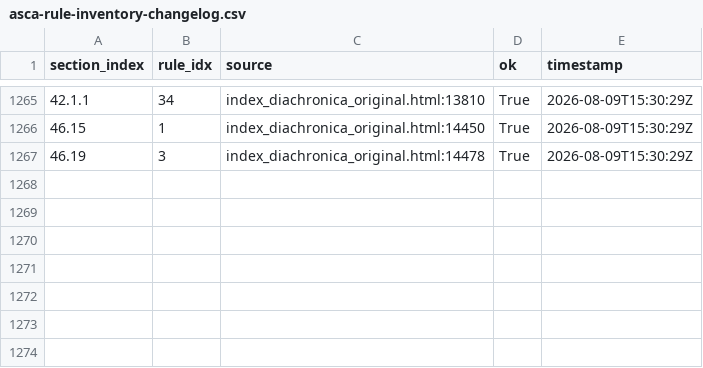
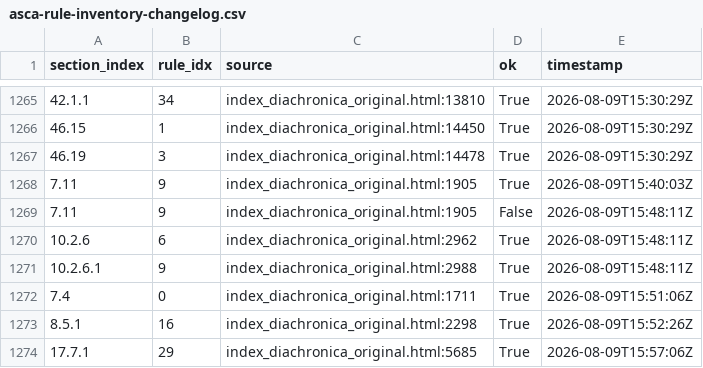
Before and after one commit to Pappa/conlanger, a CSV file: .scratch/cleaned-rule-corpus/inventory/asca-rule-inventory-changelog.csv, drawn as a sheet; only a part is shown, gaps mark what is left out; the diff names each change by its address in the sheet, - before the commit and + after, or states it on an @@ line.

```diff
--- a/.scratch/cleaned-rule-corpus/inventory/asca-rule-inventory-changelog.csv
+++ b/.scratch/cleaned-rule-corpus/inventory/asca-rule-inventory-changelog.csv
+row 1268: 7.11 | 9 | index_diachronica_original.html:1905 | True | 2026-08-09T15:40:03Z
+row 1269: 7.11 | 9 | index_diachronica_original.html:1905 | False | 2026-08-09T15:48:11Z
+row 1270: 10.2.6 | 6 | index_diachronica_original.html:2962 | True | 2026-08-09T15:48:11Z
+row 1271: 10.2.6.1 | 9 | index_diachronica_original.html:2988 | True | 2026-08-09T15:48:11Z
+row 1272: 7.4 | 0 | index_diachronica_original.html:1711 | True | 2026-08-09T15:51:06Z
+row 1273: 8.5.1 | 16 | index_diachronica_original.html:2298 | True | 2026-08-09T15:52:26Z
+row 1274: 17.7.1 | 29 | index_diachronica_original.html:5685 | True | 2026-08-09T15:57:06Z
```
Also changed, not shown: .scratch/cleaned-rule-corpus/inventory/asca-rule-inventory-error.csv, .scratch/cleaned-rule-corpus/inventory/asca-rule-inventory-success.csv, 5 other files.
